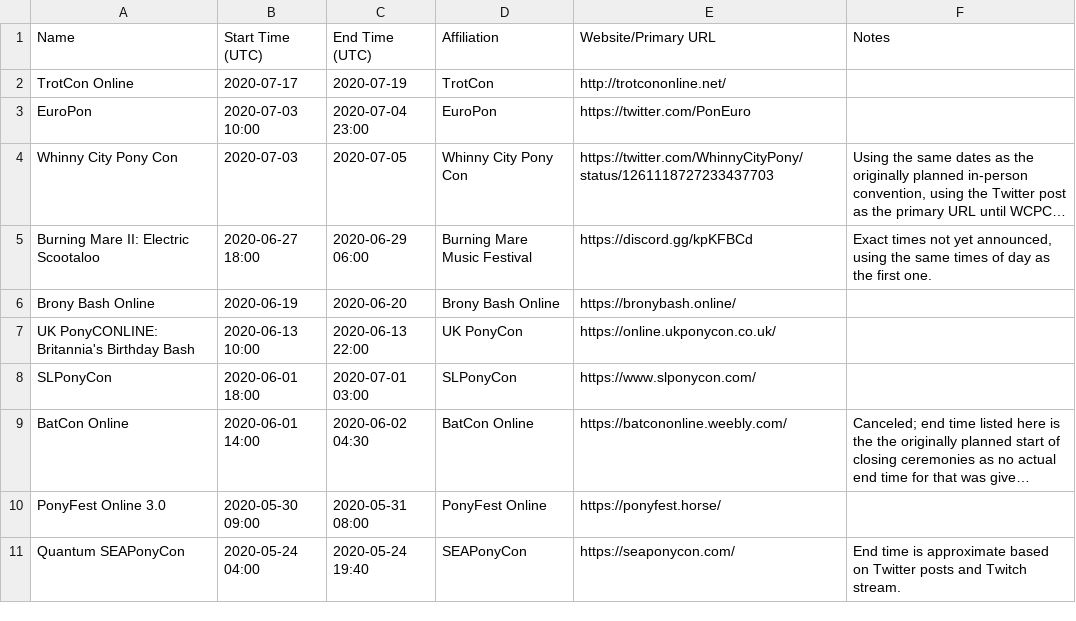
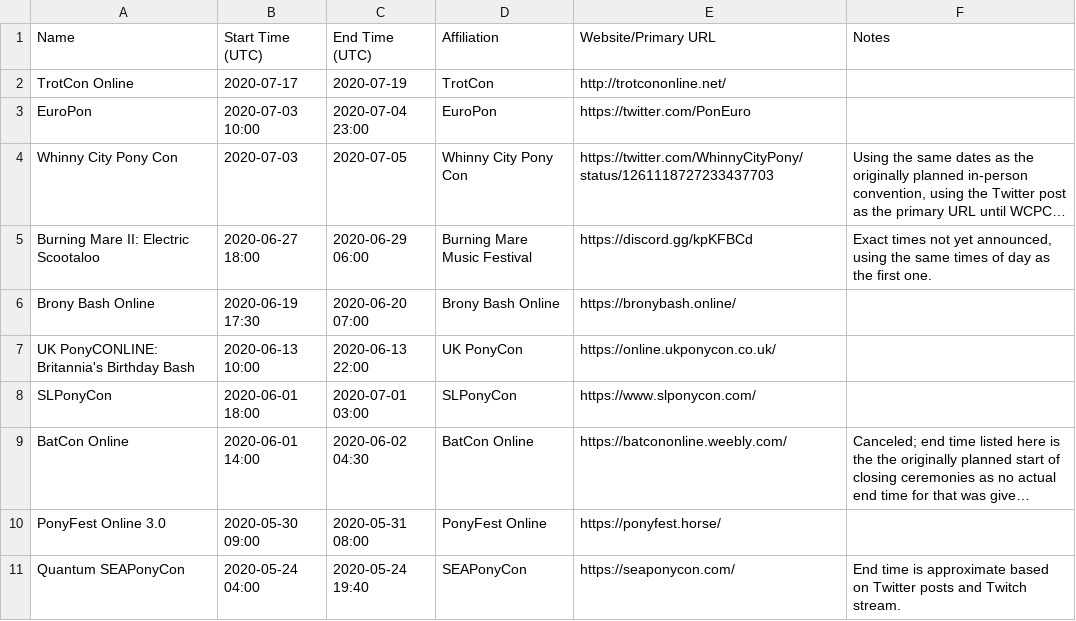
Before and after one commit to jack126guy/online-pony-events-covid-19, a CSV file: Conventions.csv, drawn as a sheet; only a part is shown; long unchanged cells end in …; the diff names each change by its address in the sheet, - before the commit and + after, or states it on an @@ line.

Commit message:
Fill in times for Brony Bash Online

```diff
--- a/Conventions.csv
+++ b/Conventions.csv
-B6 (Start Time (UTC)): 2020-06-19
+B6 (Start Time (UTC)): 2020-06-19 17:30
-C6 (End Time (UTC)): 2020-06-20
+C6 (End Time (UTC)): 2020-06-20 07:00
```
